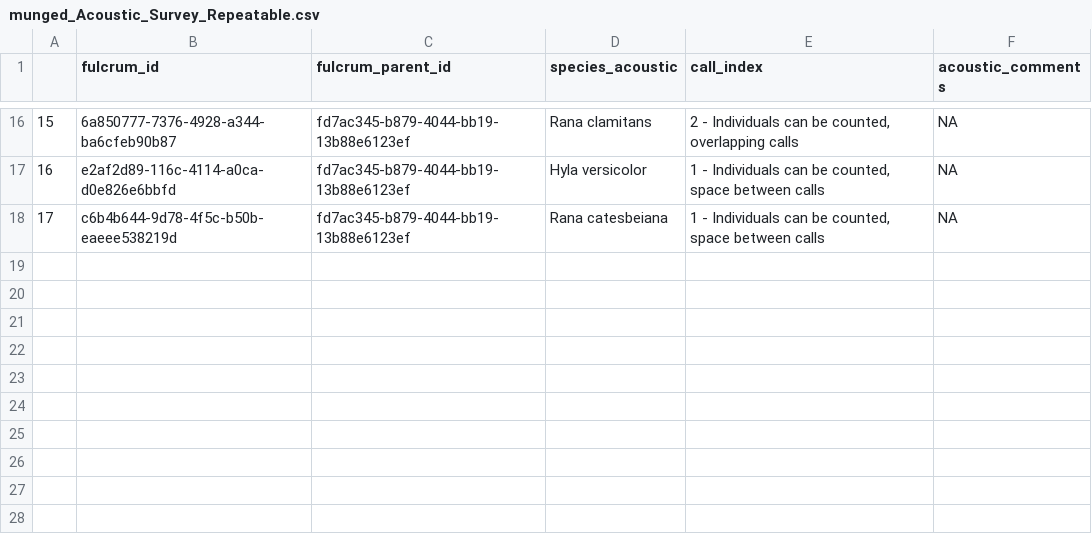
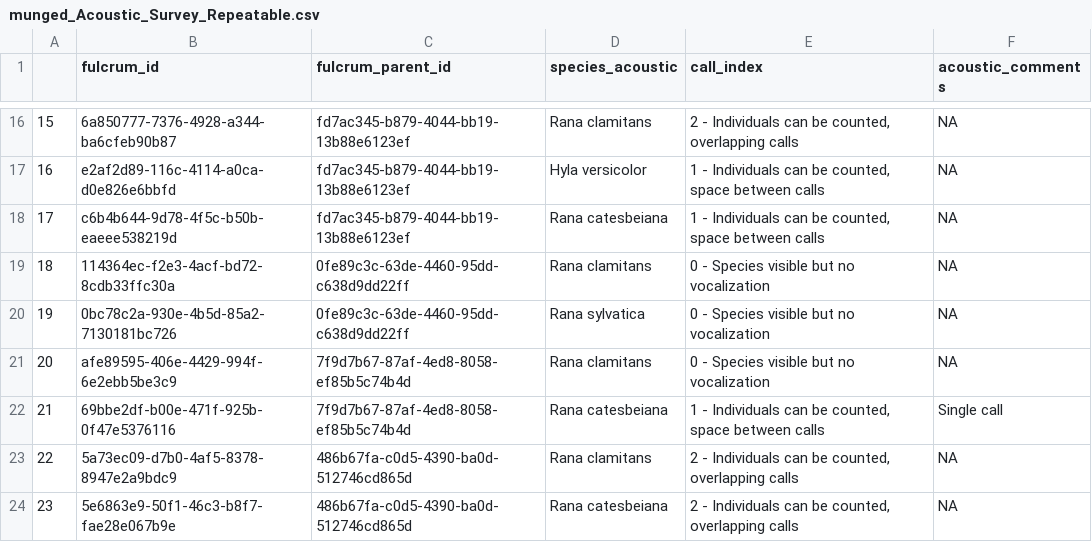
Before and after one commit to brandonhoenig/PA-FulcrumData, a CSV file: Output/Munged_Data/munged_Acoustic_Survey_Repeatable.csv, drawn as a sheet; only a part is shown, gaps mark what is left out; the diff names each change by its address in the sheet, - before the commit and + after, or states it on an @@ line.

```diff
--- a/Output/Munged_Data/munged_Acoustic_Survey_Repeatable.csv
+++ b/Output/Munged_Data/munged_Acoustic_Survey_Repeatable.csv
+row 19: 18 | 114364ec-f2e3-4acf-bd72-8cdb33ffc30a | 0fe89c3c-63de-4460-95dd-c638d9dd22ff | Rana clamitans | 0 - Species visible but no vocalization | NA
+row 20: 19 | 0bc78c2a-930e-4b5d-85a2-7130181bc726 | 0fe89c3c-63de-4460-95dd-c638d9dd22ff | Rana sylvatica | 0 - Species visible but no vocalization | NA
+row 21: 20 | afe89595-406e-4429-994f-6e2ebb5be3c9 | 7f9d7b67-87af-4ed8-8058-ef85b5c74b4d | Rana clamitans | 0 - Species visible but no vocalization | NA
+row 22: 21 | 69bbe2df-b00e-471f-925b-0f47e5376116 | 7f9d7b67-87af-4ed8-8058-ef85b5c74b4d | Rana catesbeiana | 1 - Individuals can be counted, space between calls | Single call
+row 23: 22 | 5a73ec09-d7b0-4af5-8378-8947e2a9bdc9 | 486b67fa-c0d5-4390-ba0d-512746cd865d | Rana clamitans | 2 - Individuals can be counted, overlapping calls | NA
+row 24: 23 | 5e6863e9-50f1-46c3-b8f7-fae28e067b9e | 486b67fa-c0d5-4390-ba0d-512746cd865d | Rana catesbeiana | 2 - Individuals can be counted, overlapping calls | NA
```
Also changed, not shown: Output/Munged_Data/munged_Acoustic_Survey.csv, Output/Munged_Data/munged_Amphibian_Captured_Information.csv, 7 other files.
